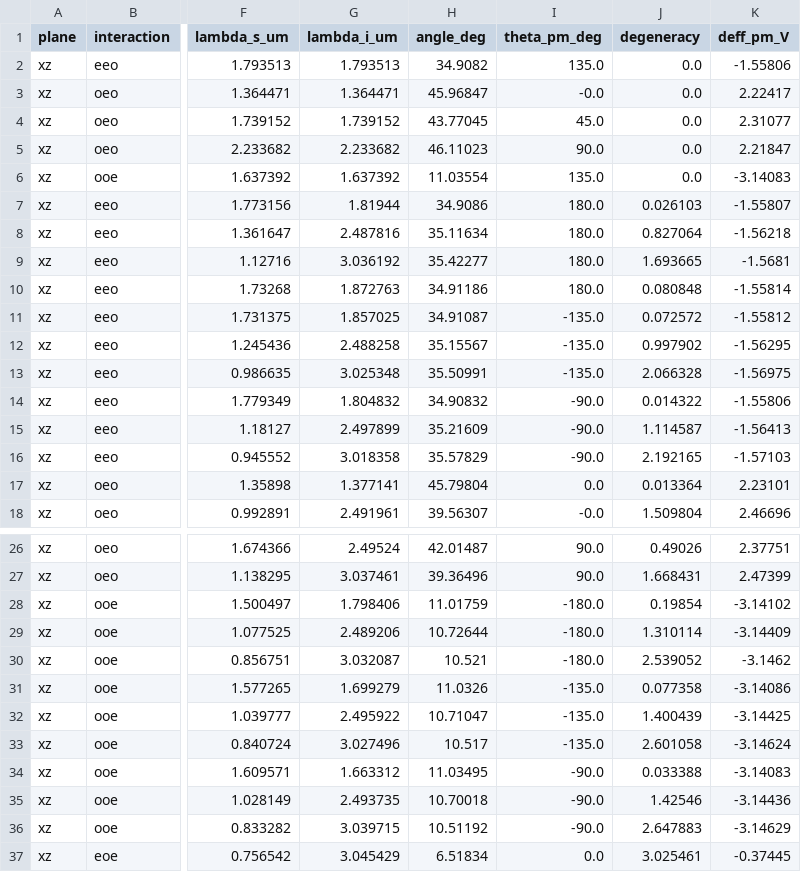
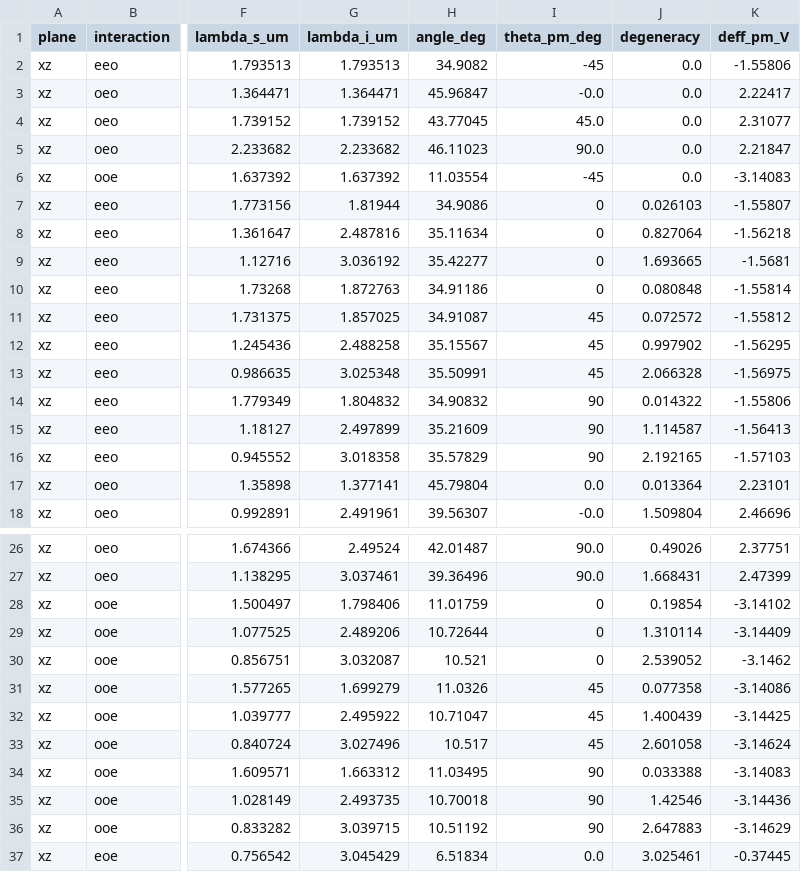
Before and after one commit to SashoG/bibojsa, a CSV file: bibojsa/survey/points2_summary.csv, drawn as a sheet; only a part is shown, gaps mark what is left out; the diff names each change by its address in the sheet, - before the commit and + after, or states it on an @@ line.

```diff
--- a/bibojsa/survey/points2_summary.csv
+++ b/bibojsa/survey/points2_summary.csv
-I2 (theta_pm_deg): 135.0
+I2 (theta_pm_deg): -45
-I6 (theta_pm_deg): 135.0
+I6 (theta_pm_deg): -45
-I7:I10 (theta_pm_deg): 180.0
+I7:I10 (theta_pm_deg): 0
-I11:I13 (theta_pm_deg): -135.0
+I11:I13 (theta_pm_deg): 45
-I14:I16 (theta_pm_deg): -90.0
+I14:I16 (theta_pm_deg): 90
-I28:I30 (theta_pm_deg): -180.0
+I28:I30 (theta_pm_deg): 0
-I31:I33 (theta_pm_deg): -135.0
+I31:I33 (theta_pm_deg): 45
-I34:I36 (theta_pm_deg): -90.0
+I34:I36 (theta_pm_deg): 90
```
Also changed, not shown: bibojsa/survey/headline_filter.csv, bibojsa/survey/headline_points.csv, 33 other files.
